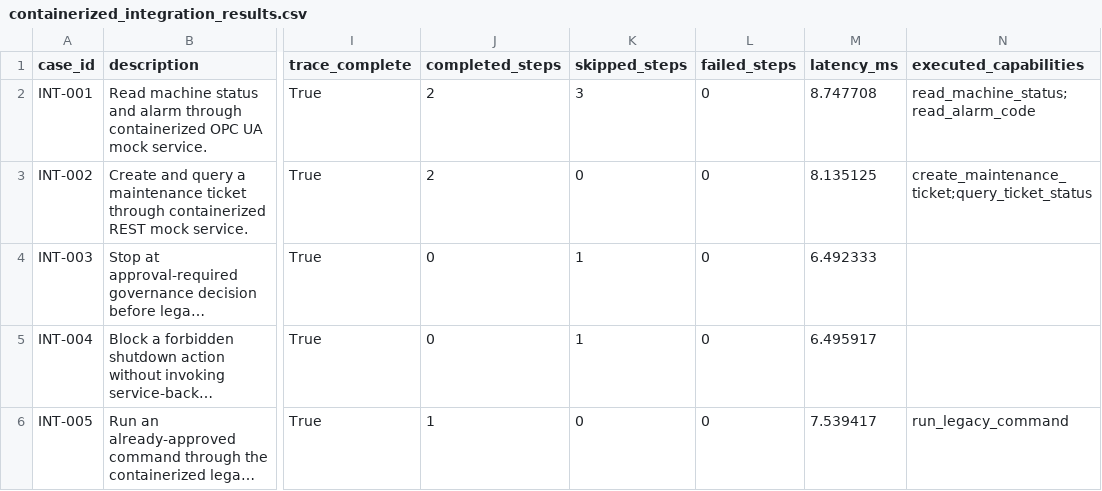
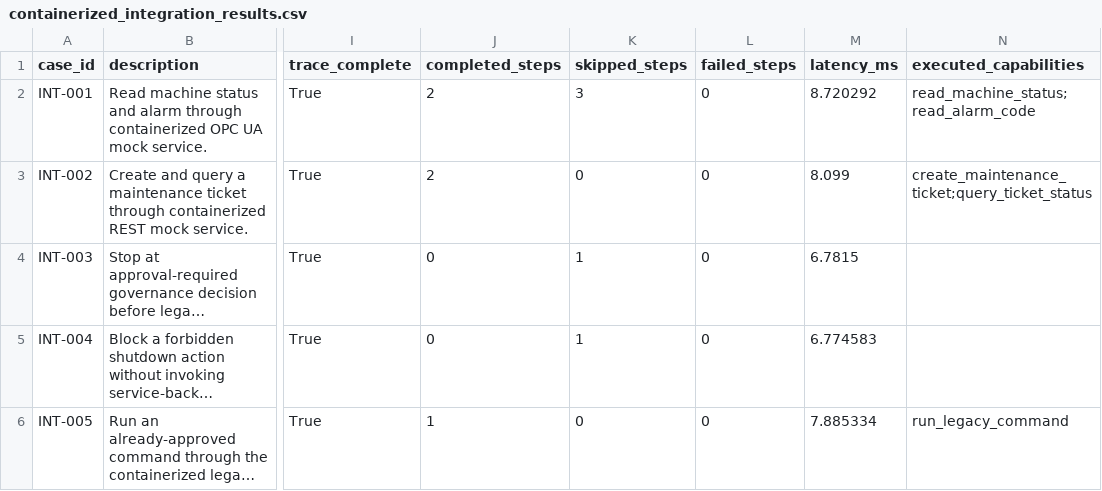
Before and after one commit to MarwanMAlfalah/vendor-agnostic-industrial-orchestrator, a CSV file: data/results/containerized_integration_results.csv, drawn as a sheet; only a part is shown, gaps mark what is left out; long unchanged cells end in …; the diff names each change by its address in the sheet, - before the commit and + after, or states it on an @@ line.

```diff
--- a/data/results/containerized_integration_results.csv
+++ b/data/results/containerized_integration_results.csv
-M2 (latency_ms): 8.747708
+M2 (latency_ms): 8.720292
-M3 (latency_ms): 8.135125
+M3 (latency_ms): 8.099
-M4 (latency_ms): 6.492333
+M4 (latency_ms): 6.7815
-M5 (latency_ms): 6.495917
+M5 (latency_ms): 6.774583
-M6 (latency_ms): 7.539417
+M6 (latency_ms): 7.885334
```
Also changed, not shown: data/results/aligned_scaled_metrics_by_scope.csv, data/results/aligned_scaled_results_journal.csv, 35 other files.
